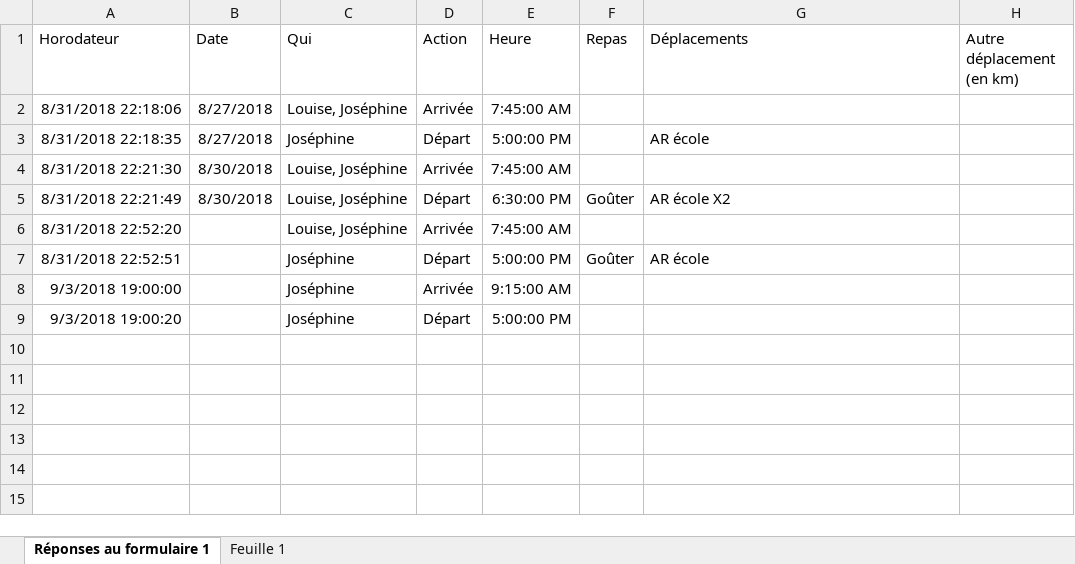
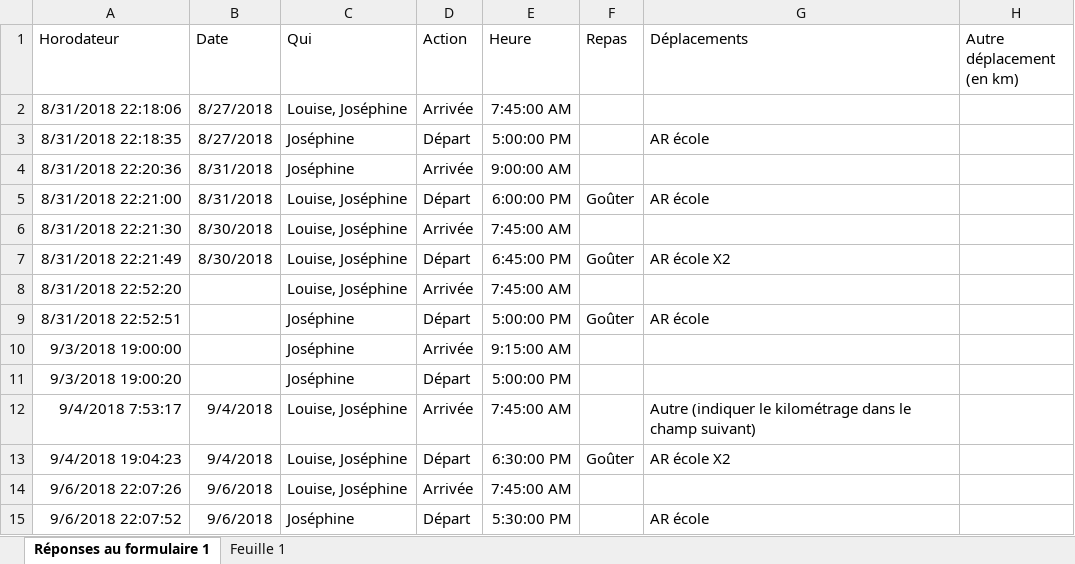
Before and after one commit to tibidibtibo/calcul-assmat-ihm, an Excel workbook: specifications/Suivi garde Louise et Joséphine.xlsx, sheet Réponses au formulaire 1, drawn as a sheet; values as stored, in another font and other column widths than the file's, no borders; charts and pictures not drawn; addresses are those after the commit; the diff names each change by its address in the sheet, - before the commit and + after, or states it on an @@ line.

```diff
--- a/specifications/Suivi garde Louise et Joséphine.xlsx (sheet Réponses au formulaire 1)
+++ b/specifications/Suivi garde Louise et Joséphine.xlsx (sheet Réponses au formulaire 1)
+row 4: 8/31/2018 22:20:36 | 8/31/2018 | Joséphine | Arrivée | 9:00:00 AM
+row 5: 8/31/2018 22:21:00 | 8/31/2018 | Louise, Joséphine | Départ | 6:00:00 PM | Goûter | AR école
-E7 (Heure): 6:30:00 PM
+E7 (Heure): 6:45:00 PM
+row 12: 9/4/2018 7:53:17 | 9/4/2018 | Louise, Joséphine | Arrivée | 7:45:00 AM |  | Autre (indiquer le kilométrage dans le champ suivant)
+row 13: 9/4/2018 19:04:23 | 9/4/2018 | Louise, Joséphine | Départ | 6:30:00 PM | Goûter | AR école X2
+row 14: 9/6/2018 22:07:26 | 9/6/2018 | Louise, Joséphine | Arrivée | 7:45:00 AM
+row 15: 9/6/2018 22:07:52 | 9/6/2018 | Joséphine | Départ | 5:30:00 PM |  | AR école
```
Also changed, not shown: charts or pictures, 2 other files.
